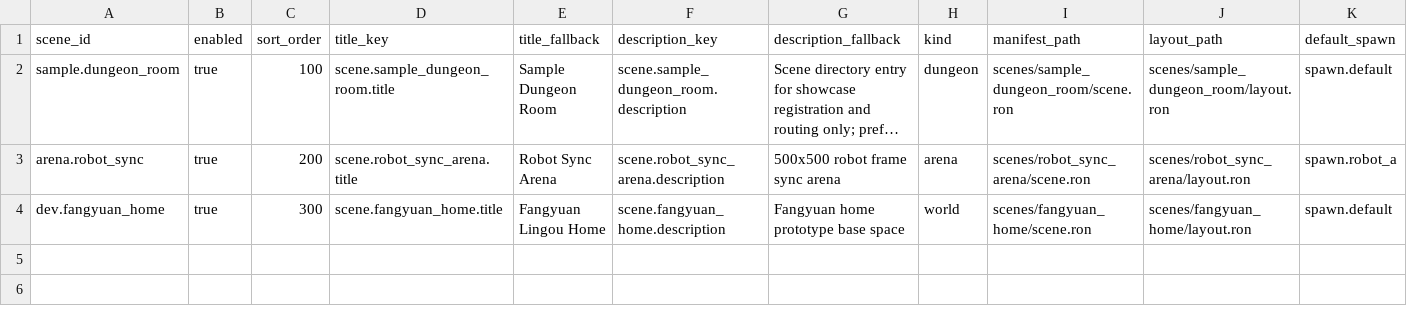
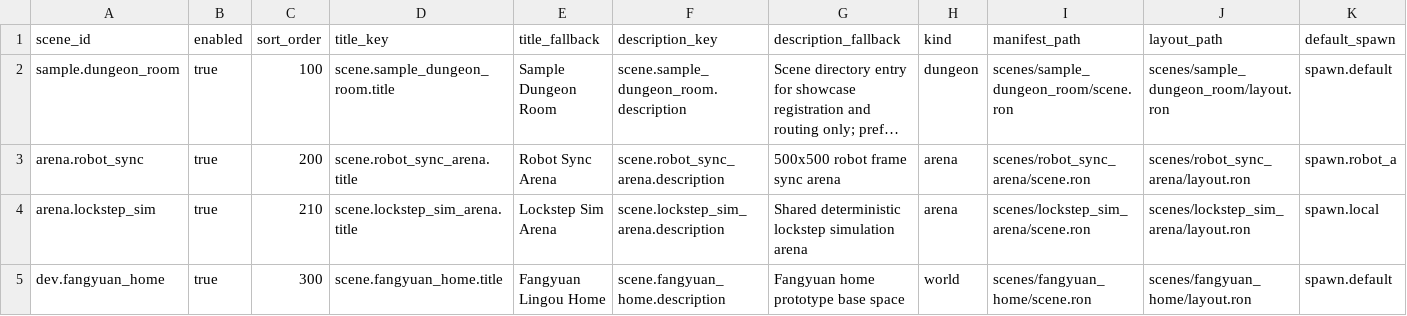
Before and after one commit to atan135/mybevy, a CSV file: project/assets/game/scenes.csv, drawn as a sheet; only a part is shown; long unchanged cells end in …; rows hold the shown columns only; the diff names each change by its address in the sheet, - before the commit and + after, or states it on an @@ line.

Commit message:
feat(lockstep): 新增共享帧同步场景入口
注册 arena.lockstep_sim 场景和 LockstepSimPlugin，新增独立 MyServer join 状态机，默认使用 lockstep_sim_demo policy，并在退出场景时清理 authority 与 MyServer 连接。

保留 arena.robot_sync 原有入口和 robot_sync_room 流程，新增 lobby 切换和回归测试覆盖两个场景隔离。

验证：cargo test lockstep_sim --lib；cargo test robot_sync --lib；cargo test lobby --lib；cargo check --lib。均通过，仅有既有 checkbox dead_code warning。

```diff
--- a/project/assets/game/scenes.csv
+++ b/project/assets/game/scenes.csv
+row 4: arena.lockstep_sim | true | 210 | scene.lockstep_sim_arena.title | Lockstep Sim Arena | scene.lockstep_sim_arena.description | Shared deterministic lockstep simulation arena | arena | scenes/lockstep_sim_arena/scene.ron | scenes/lockstep_sim_arena/layout.ron | spawn.local
```
Also changed, not shown: 13 other files.
